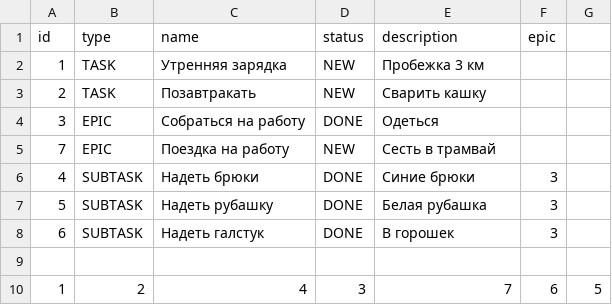
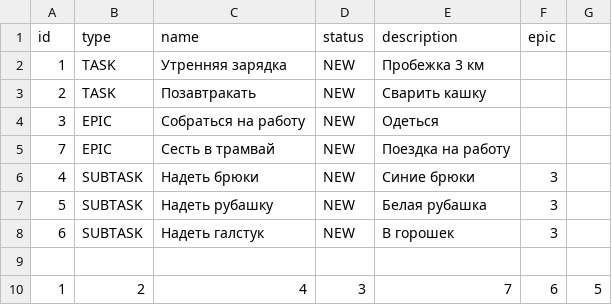
Before and after one commit to kozulis/java-kanban, a CSV file: resources/historyData.csv, drawn as a sheet.

```diff
--- a/resources/historyData.csv
+++ b/resources/historyData.csv
@@ -3,7 +3,7 @@ id,type,name,status,description,epic
 2,TASK,Позавтракать,NEW,Сварить кашку,
-3,EPIC,Собраться на работу,DONE,Одеться,
-7,EPIC,Поездка на работу,NEW,Сесть в трамвай,
-4,SUBTASK,Надеть брюки,DONE,Синие брюки,3
-5,SUBTASK,Надеть рубашку,DONE,Белая рубашка,3
-6,SUBTASK,Надеть галстук,DONE,В горошек,3
+3,EPIC,Собраться на работу,NEW,Одеться,
+7,EPIC,Сесть в трамвай,NEW,Поездка на работу,
+4,SUBTASK,Надеть брюки,NEW,Синие брюки,3
+5,SUBTASK,Надеть рубашку,NEW,Белая рубашка,3
+6,SUBTASK,Надеть галстук,NEW,В горошек,3
 
```
Also changed, not shown: 6 other files.
